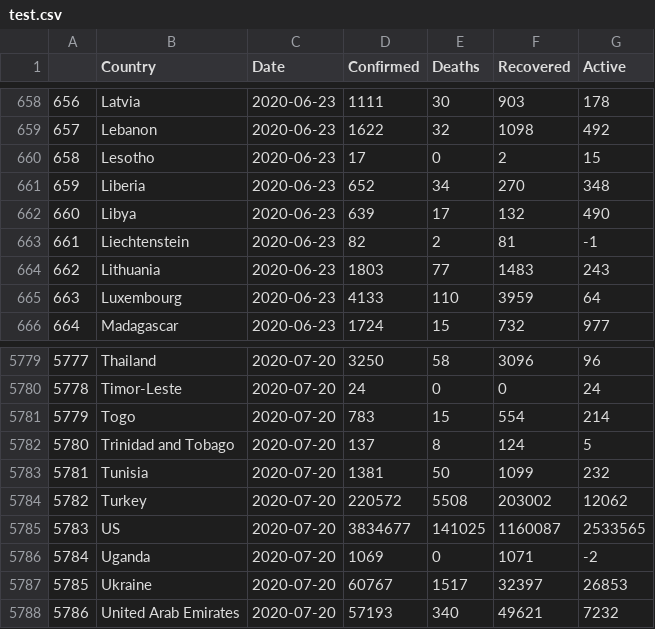
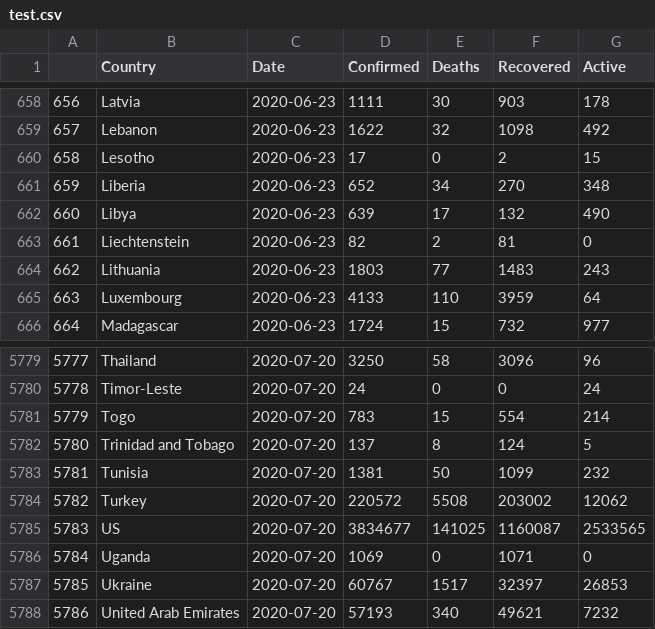
Before and after one commit to justindwang/CS235-Predict-Covid-Spread, a CSV file: [Cleaned] Complete Data/test.csv, drawn as a sheet; only a part is shown, gaps mark what is left out.

Commit message:
Added Cleaned Complete Data

```diff
--- a/[Cleaned] Complete Data/test.csv
+++ b/[Cleaned] Complete Data/test.csv
@@ -662,3 +662,3 @@
 660,Libya,2020-06-23,639,17,132,490
-661,Liechtenstein,2020-06-23,82,2,81,-1
+661,Liechtenstein,2020-06-23,82,2,81,0
 662,Lithuania,2020-06-23,1803,77,1483,243
@@ -5785,3 +5785,3 @@
 5783,US,2020-07-20,3834677,141025,1160087,2533565
-5784,Uganda,2020-07-20,1069,0,1071,-2
+5784,Uganda,2020-07-20,1069,0,1071,0
 5785,Ukraine,2020-07-20,60767,1517,32397,26853
```
Also changed, not shown: 3 other files.
